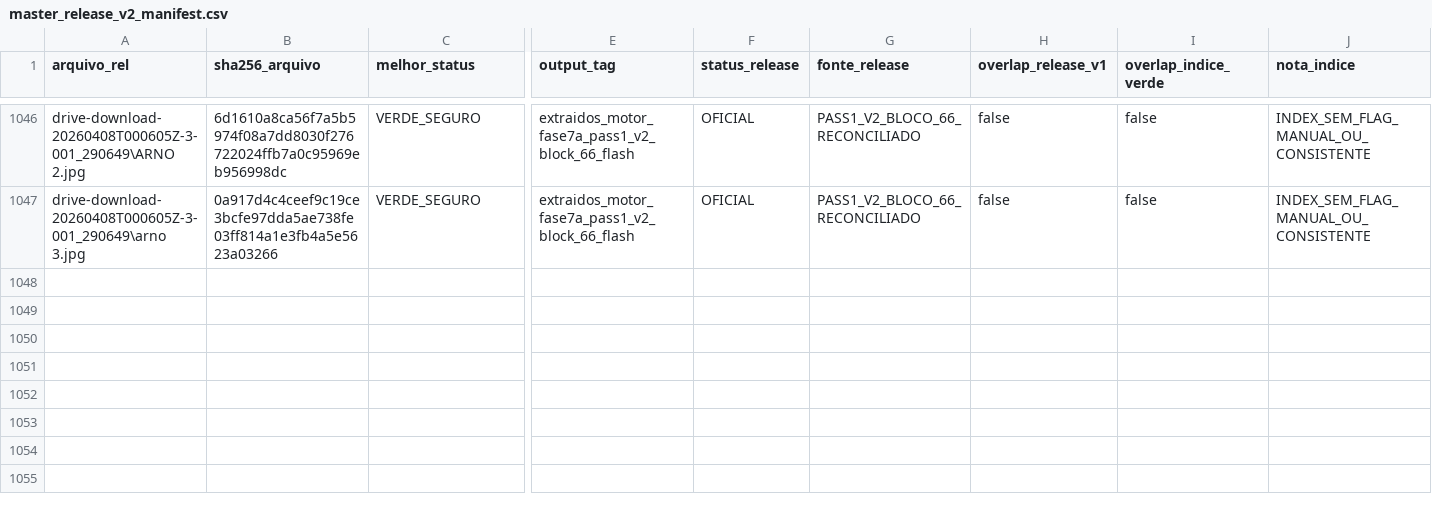
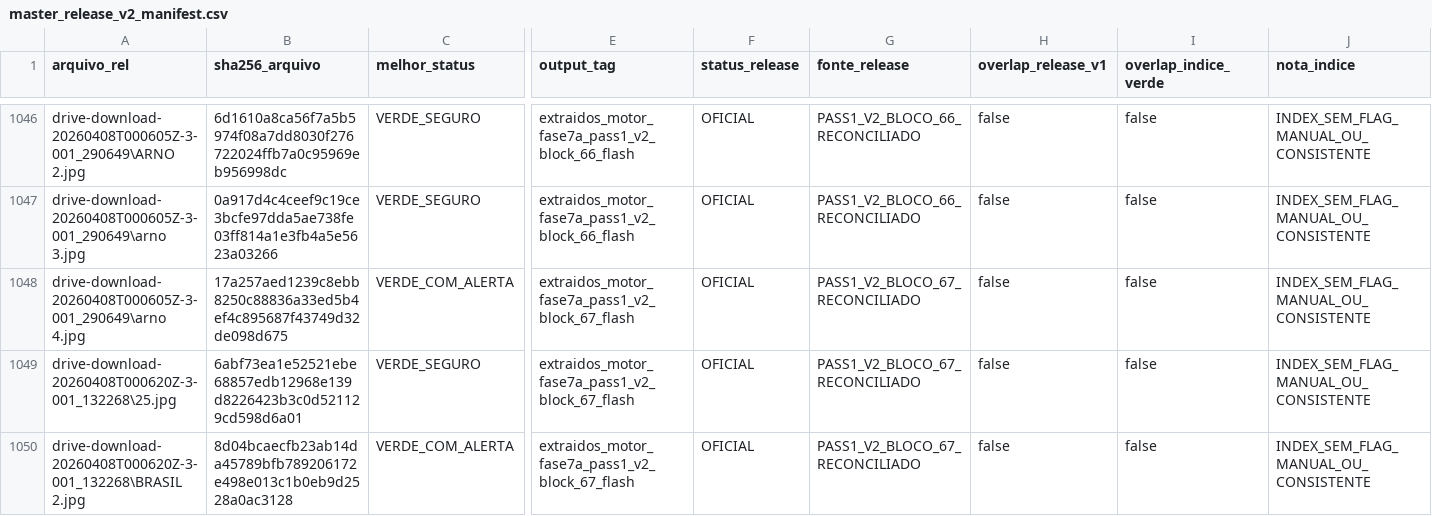
Before and after one commit to Motorespka/Motores-renow, a CSV file: exports/review/master_release_v2_manifest.csv, drawn as a sheet; only a part is shown, gaps mark what is left out; rows hold the shown columns only; the diff names each change by its address in the sheet, - before the commit and + after, or states it on an @@ line.

```diff
--- a/exports/review/master_release_v2_manifest.csv
+++ b/exports/review/master_release_v2_manifest.csv
+row 1048: drive-download-20260408T000605Z-3-001_290649\arno 4.jpg | 17a257aed1239c8ebb8250c88836a33ed5b4ef4c895687f43749d32de098d675 | VERDE_COM_ALERTA | extraidos_motor_fase7a_pass1_v2_block_67_flash | OFICIAL | PASS1_V2_BLOCO_67_RECONCILIADO | false | false | INDEX_SEM_FLAG_MANUAL_OU_CONSISTENTE
+row 1049: drive-download-20260408T000620Z-3-001_132268\25.jpg | 6abf73ea1e52521ebe68857edb12968e139d8226423b3c0d521129cd598d6a01 | VERDE_SEGURO | extraidos_motor_fase7a_pass1_v2_block_67_flash | OFICIAL | PASS1_V2_BLOCO_67_RECONCILIADO | false | false | INDEX_SEM_FLAG_MANUAL_OU_CONSISTENTE
+row 1050: drive-download-20260408T000620Z-3-001_132268\BRASIL 2.jpg | 8d04bcaecfb23ab14da45789bfb789206172e498e013c1b0eb9d2528a0ac3128 | VERDE_COM_ALERTA | extraidos_motor_fase7a_pass1_v2_block_67_flash | OFICIAL | PASS1_V2_BLOCO_67_RECONCILIADO | false | false | INDEX_SEM_FLAG_MANUAL_OU_CONSISTENTE
```
Also changed, not shown: 25 other files.
